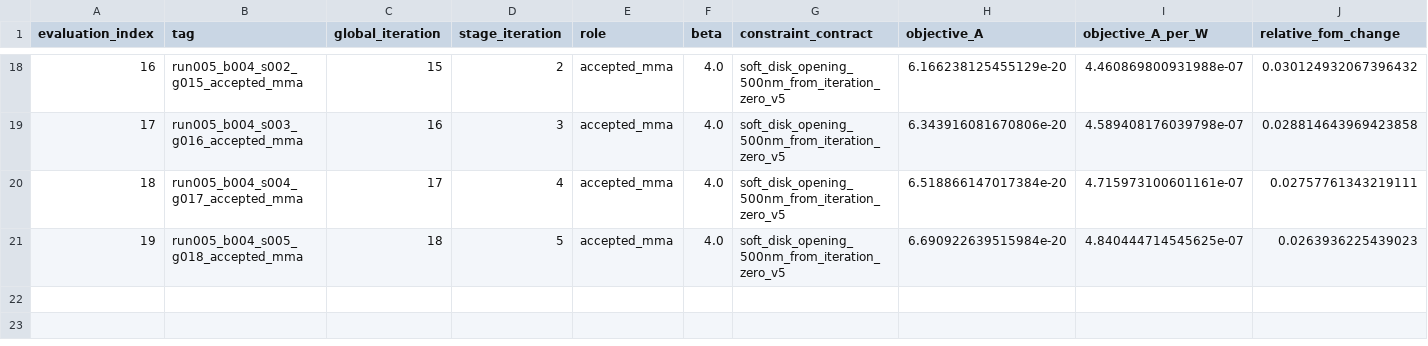
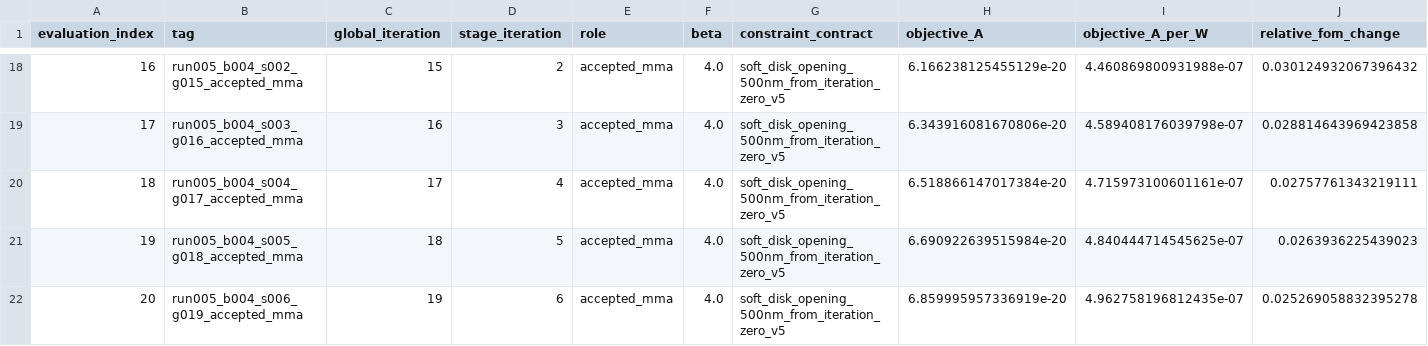
Before and after one commit to SeunghyunLee8860/inverse_design, a CSV file: photothermal_pte/optimization_runs/run_005_lowbeta_topology_exploration_pilot/results/optimization_history.csv, drawn as a sheet; only a part is shown, gaps mark what is left out; rows hold the shown columns only; the diff names each change by its address in the sheet, - before the commit and + after, or states it on an @@ line.

Commit message:
Record Run 005 run005_b004_s006_g019_accepted_mma

```diff
--- a/photothermal_pte/optimization_runs/run_005_lowbeta_topology_exploration_pilot/results/optimization_history.csv
+++ b/photothermal_pte/optimization_runs/run_005_lowbeta_topology_exploration_pilot/results/optimization_history.csv
+row 22: 20 | run005_b004_s006_g019_accepted_mma | 19 | 6 | accepted_mma | 4.0 | soft_disk_opening_500nm_from_iteration_zero_v5 | 6.859995957336919e-20 | 4.962758196812435e-07 | 0.025269058832395278
```
Also changed, not shown: 7 other files.
